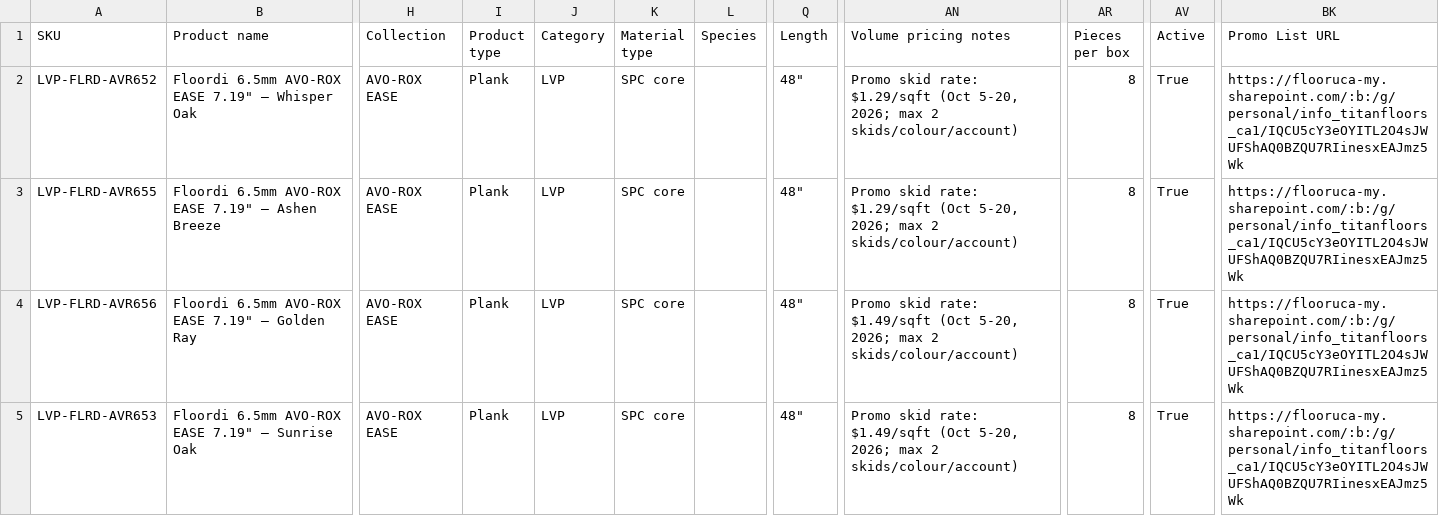
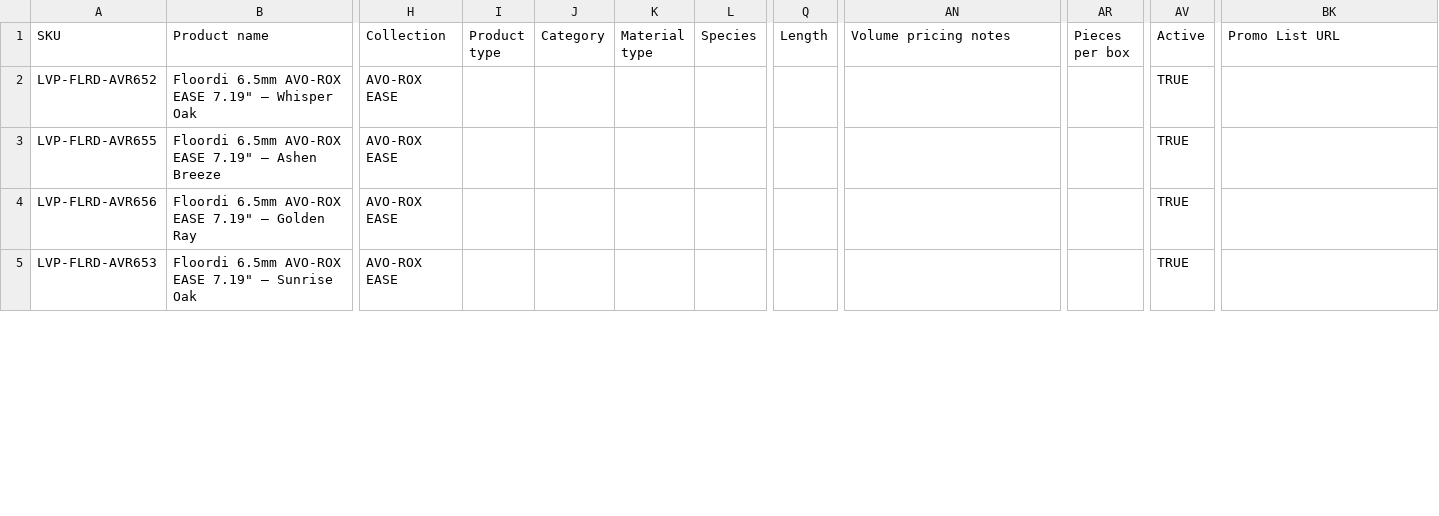
Before and after one commit to albertngo/titan-agents-repo, a CSV file: ingest/2026-10-16/floordi_airtable_upload_2026-10-16.csv, drawn as a sheet; only a part is shown, gaps mark what is left out; the diff covers the shown part only; the diff names each change by its address in the sheet, - before the commit and + after, or states it on an @@ line.

```diff
--- a/ingest/2026-10-16/floordi_airtable_upload_2026-10-16.csv
+++ b/ingest/2026-10-16/floordi_airtable_upload_2026-10-16.csv
-I2:I5 (Product type): Plank
+I2:I5 (Product type): (empty)
-J2:J5 (Category): LVP
+J2:J5 (Category): (empty)
-K2:K5 (Material type): SPC core
+K2:K5 (Material type): (empty)
-Q2:Q5 (Length): 48"
+Q2:Q5 (Length): (empty)
-AN2:AN3 (Volume pricing notes): Promo skid rate: $1.29/sqft (Oct 5-20, 2026; max 2 skids/colour/account)
+AN2:AN3 (Volume pricing notes): (empty)
-AR2:AR5 (Pieces per box): 8
+AR2:AR5 (Pieces per box): (empty)
-AV2:AV5 (Active): True
+AV2:AV5 (Active): TRUE
-BK2:BK5 (Promo List URL): https://flooruca-my.sharepoint.com/:b:/g/personal/info_titanfloors_ca1/IQCU5cY3eOYITL2O4sJWUFShAQ0BZQU7RIinesxEAJmz5Wk
+BK2:BK5 (Promo List URL): (empty)
-AN4:AN5 (Volume pricing notes): Promo skid rate: $1.49/sqft (Oct 5-20, 2026; max 2 skids/colour/account)
+AN4:AN5 (Volume pricing notes): (empty)
```
Also changed, not shown: 36 edited cells elsewhere in this file, 8 other files.
